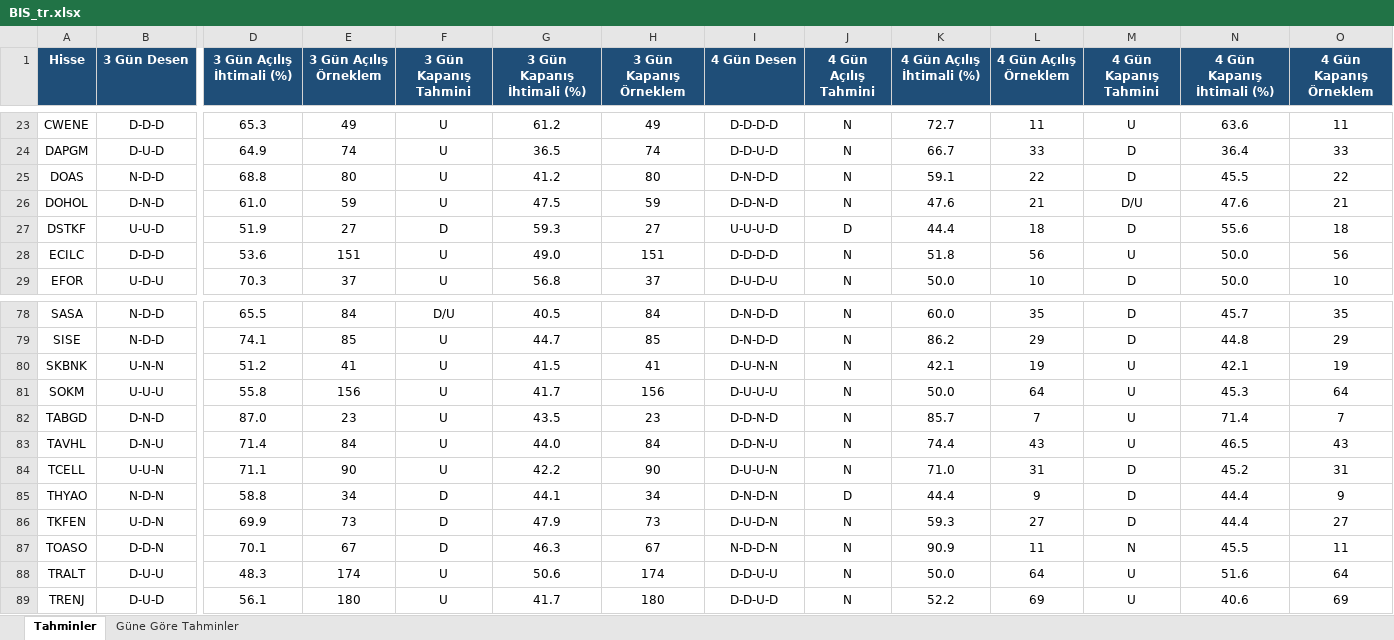
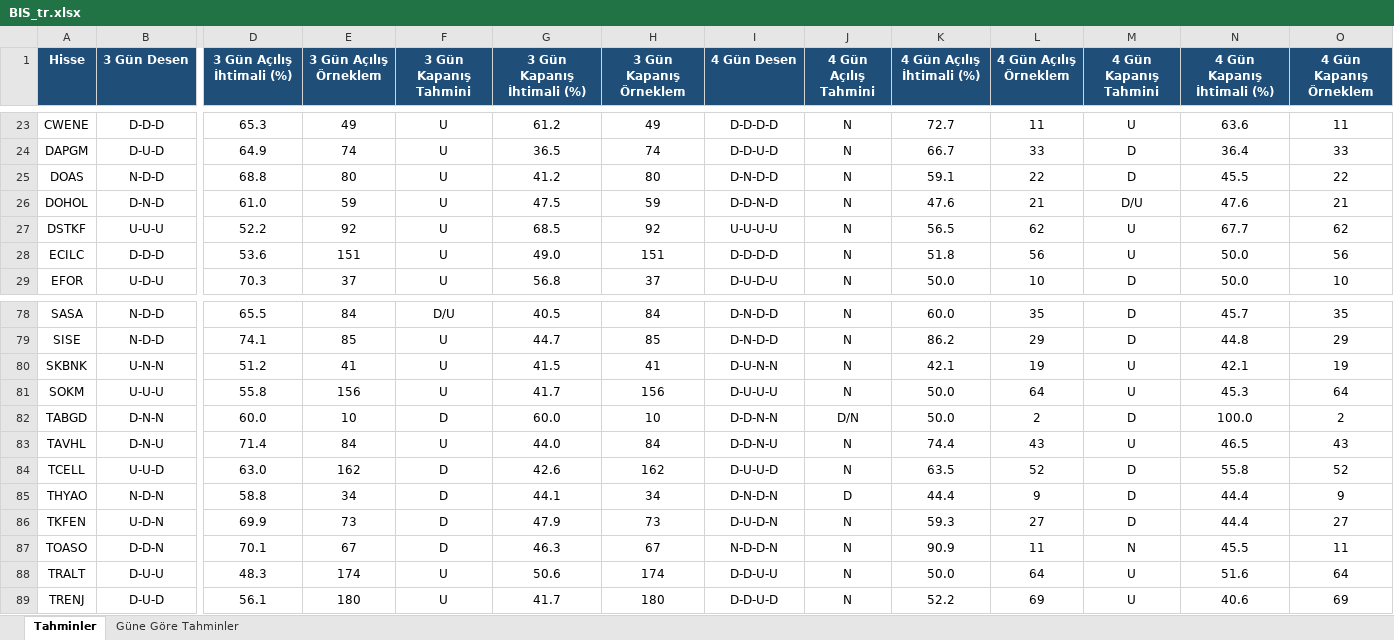
Before and after one commit to serkanche/portfoy, an Excel workbook: BIS_tr.xlsx, sheet Tahminler, drawn as a sheet; only a part is shown, gaps mark what is left out; values as stored, in another font and other column widths than the file's, no borders; conditional formats not drawn; the diff covers the shown part only; the diff names each change by its address in the sheet, - before the commit and + after, or states it on an @@ line.

```diff
--- a/BIS_tr.xlsx (sheet Tahminler)
+++ b/BIS_tr.xlsx (sheet Tahminler)
-B27 (3 Gün Desen): U-U-D
+B27 (3 Gün Desen): U-U-U
-D27 (3 Gün Açılış İhtimali (%)): 51.9
+D27 (3 Gün Açılış İhtimali (%)): 52.2
-E27 (3 Gün Açılış Örneklem): 27
+E27 (3 Gün Açılış Örneklem): 92
-F27 (3 Gün Kapanış Tahmini): D
+F27 (3 Gün Kapanış Tahmini): U
-G27 (3 Gün Kapanış İhtimali (%)): 59.3
+G27 (3 Gün Kapanış İhtimali (%)): 68.5
-H27 (3 Gün Kapanış Örneklem): 27
+H27 (3 Gün Kapanış Örneklem): 92
-I27 (4 Gün Desen): U-U-U-D
+I27 (4 Gün Desen): U-U-U-U
-J27 (4 Gün Açılış Tahmini): D
+J27 (4 Gün Açılış Tahmini): N
-K27 (4 Gün Açılış İhtimali (%)): 44.4
+K27 (4 Gün Açılış İhtimali (%)): 56.5
-L27 (4 Gün Açılış Örneklem): 18
+L27 (4 Gün Açılış Örneklem): 62
-M27 (4 Gün Kapanış Tahmini): D
+M27 (4 Gün Kapanış Tahmini): U
-N27 (4 Gün Kapanış İhtimali (%)): 55.6
+N27 (4 Gün Kapanış İhtimali (%)): 67.7
-O27 (4 Gün Kapanış Örneklem): 18
+O27 (4 Gün Kapanış Örneklem): 62
-B82 (3 Gün Desen): D-N-D
+B82 (3 Gün Desen): D-N-N
-D82 (3 Gün Açılış İhtimali (%)): 87.0
+D82 (3 Gün Açılış İhtimali (%)): 60.0
-E82 (3 Gün Açılış Örneklem): 23
+E82 (3 Gün Açılış Örneklem): 10
-F82 (3 Gün Kapanış Tahmini): U
+F82 (3 Gün Kapanış Tahmini): D
-G82 (3 Gün Kapanış İhtimali (%)): 43.5
+G82 (3 Gün Kapanış İhtimali (%)): 60.0
-H82 (3 Gün Kapanış Örneklem): 23
+H82 (3 Gün Kapanış Örneklem): 10
-I82 (4 Gün Desen): D-D-N-D
+I82 (4 Gün Desen): D-D-N-N
-J82 (4 Gün Açılış Tahmini): N
+J82 (4 Gün Açılış Tahmini): D/N
-K82 (4 Gün Açılış İhtimali (%)): 85.7
+K82 (4 Gün Açılış İhtimali (%)): 50.0
-L82 (4 Gün Açılış Örneklem): 7
+L82 (4 Gün Açılış Örneklem): 2
-M82 (4 Gün Kapanış Tahmini): U
+M82 (4 Gün Kapanış Tahmini): D
-N82 (4 Gün Kapanış İhtimali (%)): 71.4
+N82 (4 Gün Kapanış İhtimali (%)): 100.0
-O82 (4 Gün Kapanış Örneklem): 7
+O82 (4 Gün Kapanış Örneklem): 2
-B84 (3 Gün Desen): U-U-N
+B84 (3 Gün Desen): U-U-D
-D84 (3 Gün Açılış İhtimali (%)): 71.1
+D84 (3 Gün Açılış İhtimali (%)): 63.0
-E84 (3 Gün Açılış Örneklem): 90
+E84 (3 Gün Açılış Örneklem): 162
-F84 (3 Gün Kapanış Tahmini): U
+F84 (3 Gün Kapanış Tahmini): D
-G84 (3 Gün Kapanış İhtimali (%)): 42.2
+G84 (3 Gün Kapanış İhtimali (%)): 42.6
-H84 (3 Gün Kapanış Örneklem): 90
+H84 (3 Gün Kapanış Örneklem): 162
-I84 (4 Gün Desen): D-U-U-N
+I84 (4 Gün Desen): D-U-U-D
-K84 (4 Gün Açılış İhtimali (%)): 71.0
+K84 (4 Gün Açılış İhtimali (%)): 63.5
-L84 (4 Gün Açılış Örneklem): 31
+L84 (4 Gün Açılış Örneklem): 52
-N84 (4 Gün Kapanış İhtimali (%)): 45.2
+N84 (4 Gün Kapanış İhtimali (%)): 55.8
-O84 (4 Gün Kapanış Örneklem): 31
+O84 (4 Gün Kapanış Örneklem): 52
```
Also changed, not shown: 97 edited cells elsewhere in this sheet, sheet Güne Göre Tahminler.
